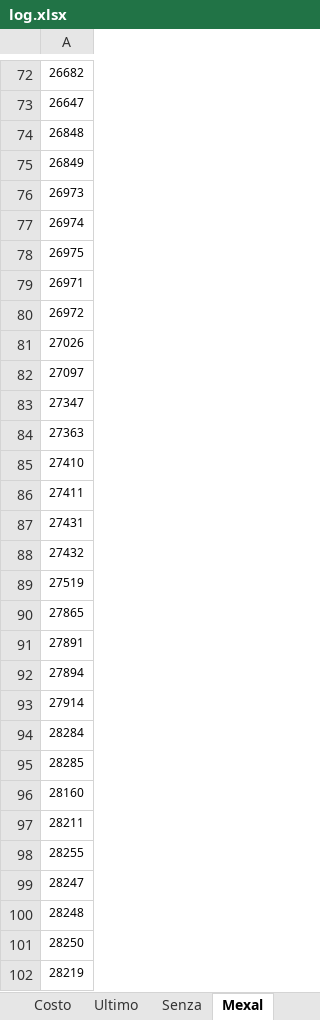
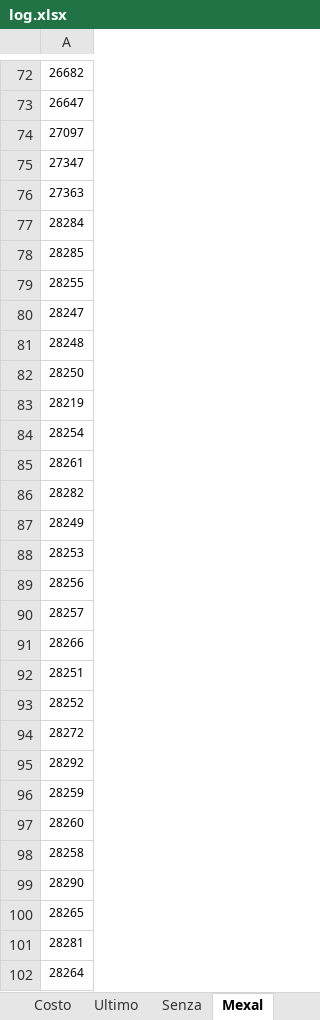
Before and after one commit to nicothebrush/test, an Excel workbook: log.xlsx, sheet Mexal, drawn as a sheet; only a part is shown, gaps mark what is left out; the shorter side is filled out with more unchanged rows; values as stored, in another font and other column widths than the file's, no borders; the diff names each change by its address in the sheet, - before the commit and + after, or states it on an @@ line.

```diff
--- a/log.xlsx (sheet Mexal)
+++ b/log.xlsx (sheet Mexal)
-row 74: 26848
-row 75: 26849
-row 76: 26973
-row 77: 26974
-row 78: 26975
-row 79: 26971
-row 80: 26972
-row 81: 27026
-row 85: 27410
-row 86: 27411
-row 87: 27431
-row 88: 27432
-row 89: 27519
-row 90: 27865
-row 91: 27891
-row 92: 27894
-row 93: 27914
-row 96: 28160
-row 97: 28211
```
Also changed, not shown: sheet Costo, 1 other file.
